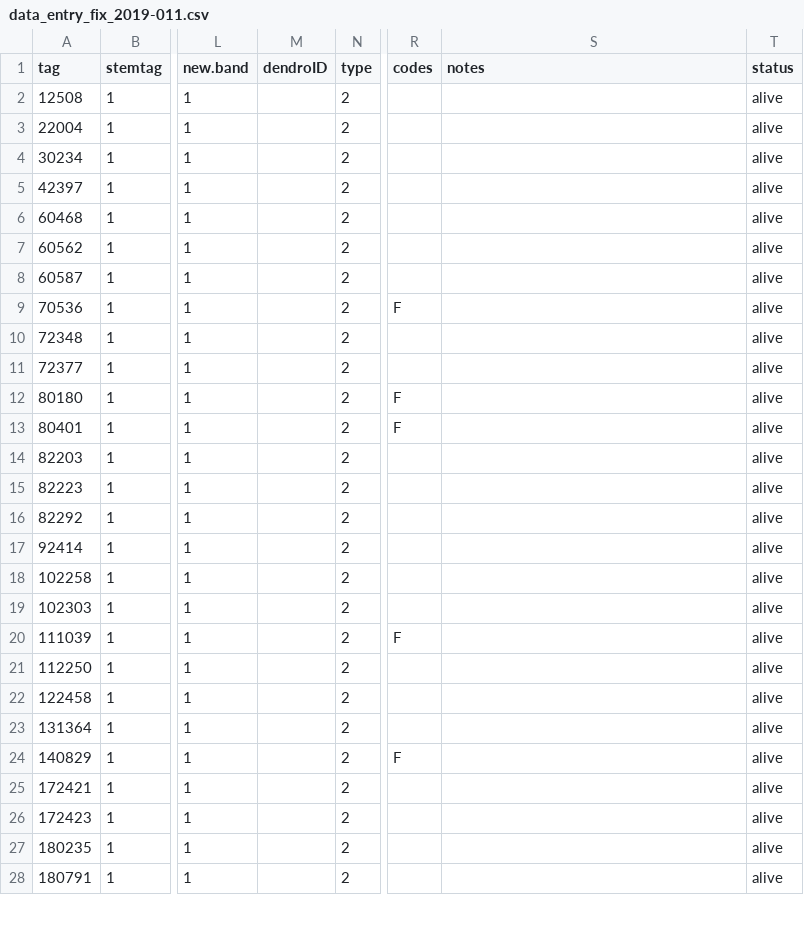
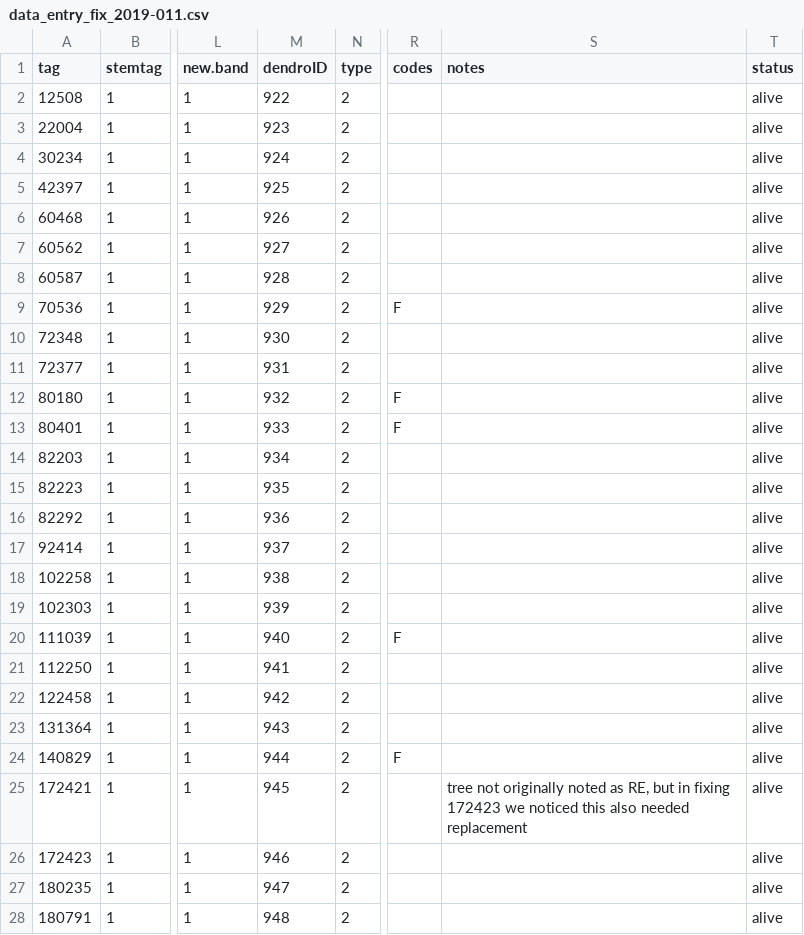
Before and after one commit to SCBI-ForestGEO/Dendrobands, a CSV file: resources/data_entry_forms/2019/data_entry_fix_2019-011.csv, drawn as a sheet; only a part is shown, gaps mark what is left out; the diff covers the shown part only; the diff names each change by its address in the sheet, - before the commit and + after, or states it on an @@ line.

Commit message:
Dendroband fixes merged to 2019 master

```diff
--- a/resources/data_entry_forms/2019/data_entry_fix_2019-011.csv
+++ b/resources/data_entry_forms/2019/data_entry_fix_2019-011.csv
-M2 (dendroID): (empty)
+M2 (dendroID): 922
-M3 (dendroID): (empty)
+M3 (dendroID): 923
-M4 (dendroID): (empty)
+M4 (dendroID): 924
-M5 (dendroID): (empty)
+M5 (dendroID): 925
-M6 (dendroID): (empty)
+M6 (dendroID): 926
-M7 (dendroID): (empty)
+M7 (dendroID): 927
-M8 (dendroID): (empty)
+M8 (dendroID): 928
-M9 (dendroID): (empty)
+M9 (dendroID): 929
-M10 (dendroID): (empty)
+M10 (dendroID): 930
-M11 (dendroID): (empty)
+M11 (dendroID): 931
-M12 (dendroID): (empty)
+M12 (dendroID): 932
-M13 (dendroID): (empty)
+M13 (dendroID): 933
-M14 (dendroID): (empty)
+M14 (dendroID): 934
-M15 (dendroID): (empty)
+M15 (dendroID): 935
-M16 (dendroID): (empty)
+M16 (dendroID): 936
-M17 (dendroID): (empty)
+M17 (dendroID): 937
-M18 (dendroID): (empty)
+M18 (dendroID): 938
-M19 (dendroID): (empty)
+M19 (dendroID): 939
-M20 (dendroID): (empty)
+M20 (dendroID): 940
-M21 (dendroID): (empty)
+M21 (dendroID): 941
-M22 (dendroID): (empty)
+M22 (dendroID): 942
-M23 (dendroID): (empty)
+M23 (dendroID): 943
-M24 (dendroID): (empty)
+M24 (dendroID): 944
-M25 (dendroID): (empty)
+M25 (dendroID): 945
-S25 (notes): (empty)
+S25 (notes): tree not originally noted as RE, but in fixing 172423 we noticed this also needed replacement
-M26 (dendroID): (empty)
+M26 (dendroID): 946
-M27 (dendroID): (empty)
+M27 (dendroID): 947
-M28 (dendroID): (empty)
+M28 (dendroID): 948
```
Also changed, not shown: 1 edited cell elsewhere in this file, 2 other files.
